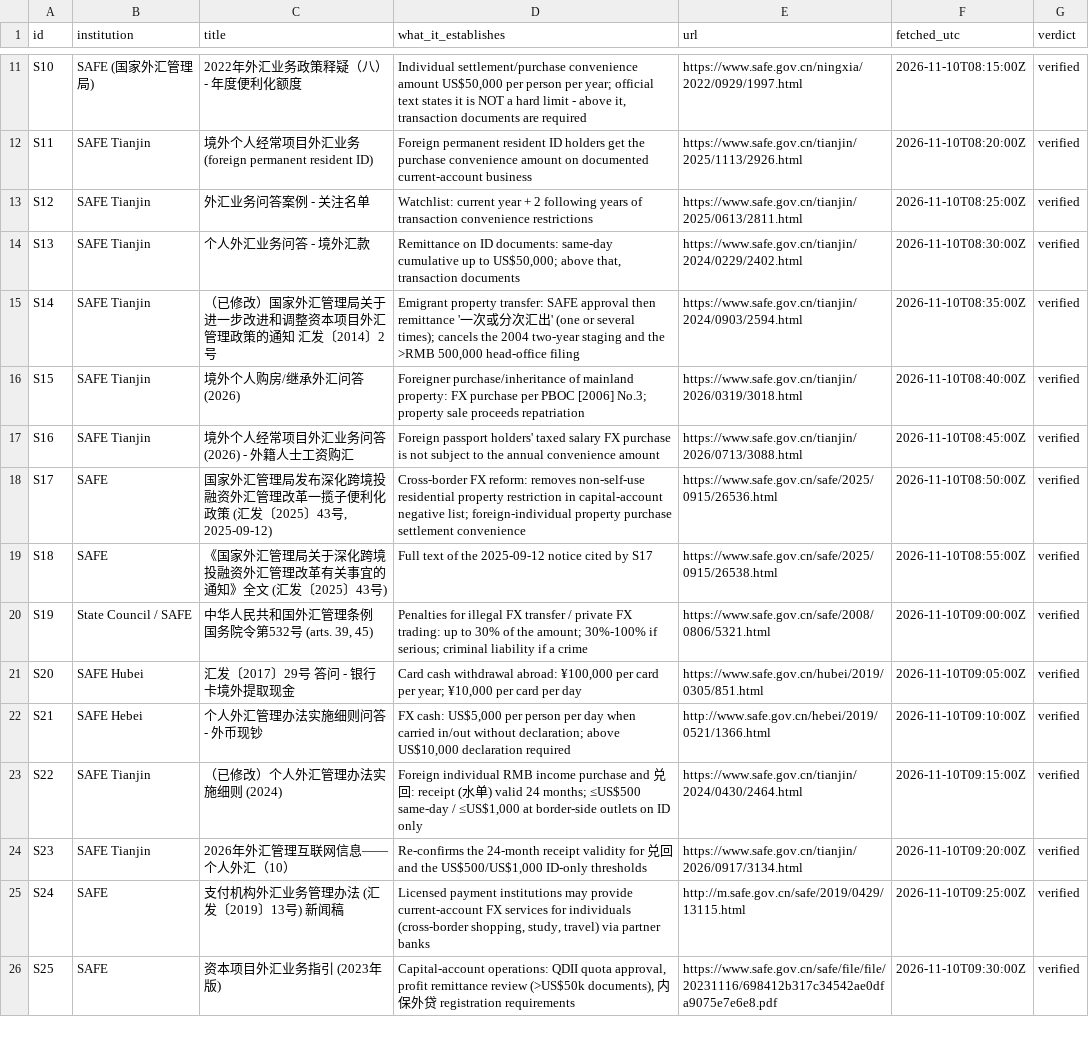
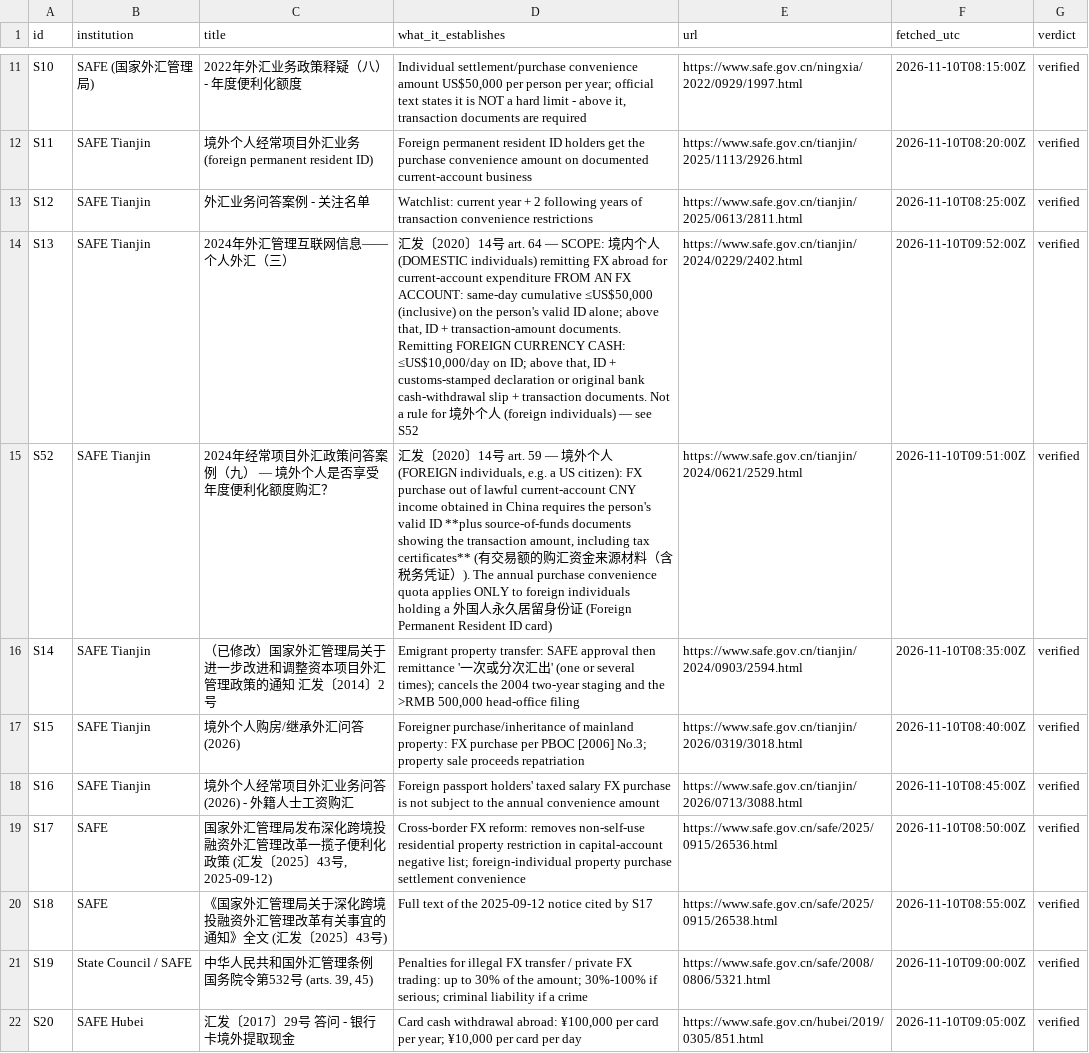
Before and after one commit to sassnarep3-star/China3, a CSV file: data/s775_sources.csv, drawn as a sheet; only a part is shown, gaps mark what is left out; the shorter side is filled out with more unchanged rows.

Commit message:
Integration corrections: verified $53.42 hero, fix nested-td markup, scope US$50k/day ID rule to domestic individuals (SAFE art.64 vs art.59), OUR is BOC personal tariff
Carries forward the unmergeable PR #34 fixes (arithmetic + markup + guard) and
actiones the cross-scope correction request logged by session arena/058d6cd7-china3.

Re-verified live from primary sources on 2026-11-10:
- https://www.safe.gov.cn/tianjin/2024/0229/2402.html (汇发〔2020〕14号 art. 64):
  the ID-only <=US$50,000 same-day rule is for 境内个人 (DOMESTIC individuals)
  remitting from an FX account; foreign-currency cash is <=US$10,000/day on ID.
- https://www.safe.gov.cn/tianjin/2024/0621/2529.html (art. 59, new source S52):
  a 境外个人 (FOREIGN individual, e.g. a US citizen) purchasing FX out of lawful
  current-account CNY income needs ID + source-of-funds documents WITH TAX
  CERTIFICATES; the annual convenience quota applies only to Foreign Permanent
  Resident ID holders.
- https://www.boc.cn/pbservice/bi2/201412/t20141231_4404048.html: the US$15/US$25
  OUR surcharge is BOC's published PERSONAL fee notice (code 210104021, item
  4.2全额到账, effective 2015-04-01), not a corporate schedule; its condition is
  routing (no direct account relationship + >=1 intermediary bank).
- https://www.boc.cn/ebanking/service/cs1/200905/t20090506_990712.html: personal
  cross-border wire 1‰ (min ¥50, max ¥260) + cable ¥150 (HK/MO/TW ¥80) confirmed
  verbatim.

Co-authored-by: arena-agent <297053741+arena-agent@users.noreply.github.com>

```diff
--- a/data/s775_sources.csv
+++ b/data/s775_sources.csv
@@ -13,3 +13,4 @@ S11,SAFE Tianjin,境外个人经常项目外汇业务 (foreign permanent residen
 S12,SAFE Tianjin,外汇业务问答案例 - 关注名单,Watchlist: current year + 2 following years of transaction convenience restrictions,https://www.safe.gov.cn/tianjin/2025/0613/2811.html,2026-11-10T08:25:00Z,verified
-S13,SAFE Tianjin,个人外汇业务问答 - 境外汇款,"Remittance on ID documents: same-day cumulative up to US$50,000; above that, transaction documents",https://www.safe.gov.cn/tianjin/2024/0229/2402.html,2026-11-10T08:30:00Z,verified
+S13,SAFE Tianjin,2024年外汇管理互联网信息——个人外汇（三）,"汇发〔2020〕14号 art. 64 — SCOPE: 境内个人 (DOMESTIC individuals) remitting FX abroad for current-account expenditure FROM AN FX ACCOUNT: same-day cumulative ≤US$50,000 (inclusive) on the person's valid ID alone; above that, ID + transaction-amount documents. Remitting FOREIGN CURRENCY CASH: ≤US$10,000/day on ID; above that, ID + customs-stamped declaration or original bank cash-withdrawal slip + transaction documents. Not a rule for 境外个人 (foreign individuals) — see S52",https://www.safe.gov.cn/tianjin/2024/0229/2402.html,2026-11-10T09:52:00Z,verified
+S52,SAFE Tianjin,2024年经常项目外汇政策问答案例（九） — 境外个人是否享受年度便利化额度购汇？,"汇发〔2020〕14号 art. 59 — 境外个人 (FOREIGN individuals, e.g. a US citizen): FX purchase out of lawful current-account CNY income obtained in China requires the person's valid ID **plus source-of-funds documents showing the transaction amount, including tax certificates** (有交易额的购汇资金来源材料（含税务凭证）). The annual purchase convenience quota applies ONLY to foreign individuals holding a 外国人永久居留身份证 (Foreign Permanent Resident ID card)",https://www.safe.gov.cn/tianjin/2024/0621/2529.html,2026-11-10T09:51:00Z,verified
 S14,SAFE Tianjin,（已修改）国家外汇管理局关于进一步改进和调整资本项目外汇管理政策的通知 汇发〔2014〕2号,"Emigrant property transfer: SAFE approval then remittance '一次或分次汇出' (one or several times); cancels the 2004 two-year staging and the >RMB 500,000 head-office filing",https://www.safe.gov.cn/tianjin/2024/0903/2594.html,2026-11-10T08:35:00Z,verified
```
Also changed, not shown: data/s775_flags.csv, data/s775_methods.csv, 13 other files.
